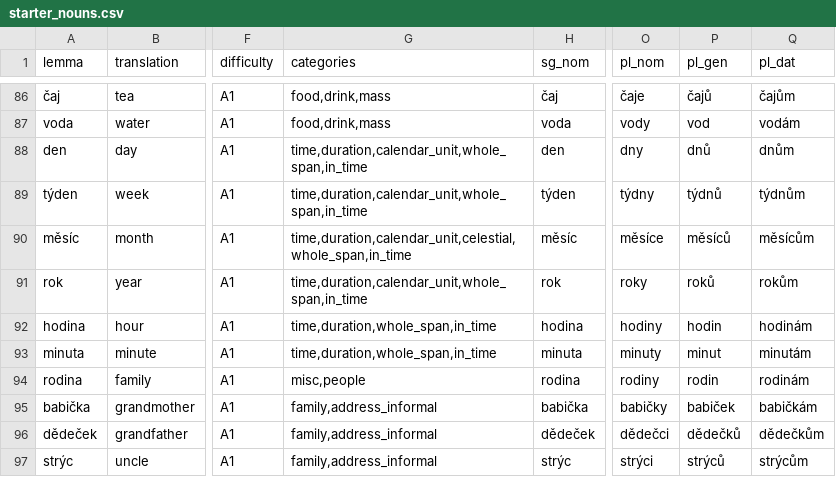
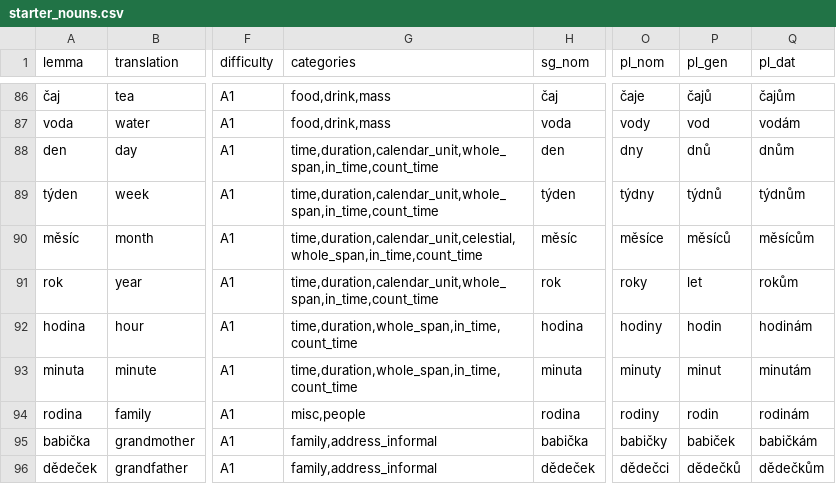
Before and after one commit to megany128/sklonuj, a CSV file: scripts/starter_nouns.csv, drawn as a sheet; only a part is shown, gaps mark what is left out; the shorter side is filled out with more unchanged rows; the diff names each change by its address in the sheet, - before the commit and + after, or states it on an @@ line.

```diff
--- a/scripts/starter_nouns.csv
+++ b/scripts/starter_nouns.csv
-G88:G89 (categories): time,duration,calendar_unit,whole_span,in_time
+G88:G89 (categories): time,duration,calendar_unit,whole_span,in_time,count_time
-G90 (categories): time,duration,calendar_unit,celestial,whole_span,in_time
+G90 (categories): time,duration,calendar_unit,celestial,whole_span,in_time,count_time
-G91 (categories): time,duration,calendar_unit,whole_span,in_time
+G91 (categories): time,duration,calendar_unit,whole_span,in_time,count_time
-P91 (pl_gen): roků
+P91 (pl_gen): let
-G92:G93 (categories): time,duration,whole_span,in_time
+G92:G93 (categories): time,duration,whole_span,in_time,count_time
```
Also changed, not shown: scripts/starter_nouns_meta.csv, 5 other files.
